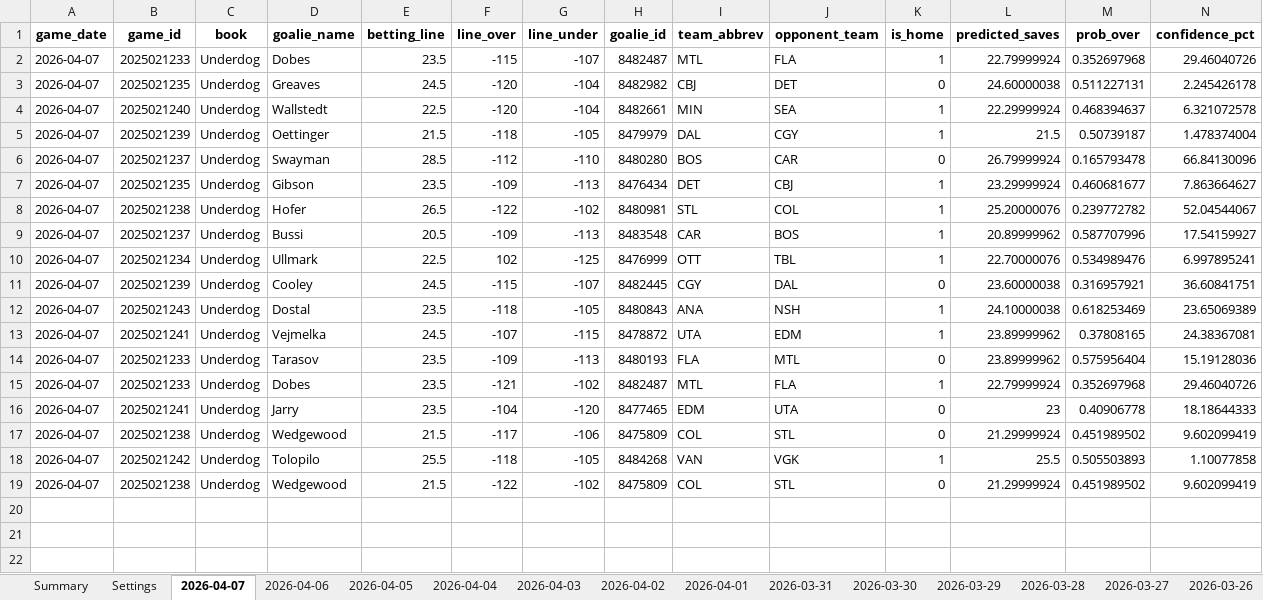
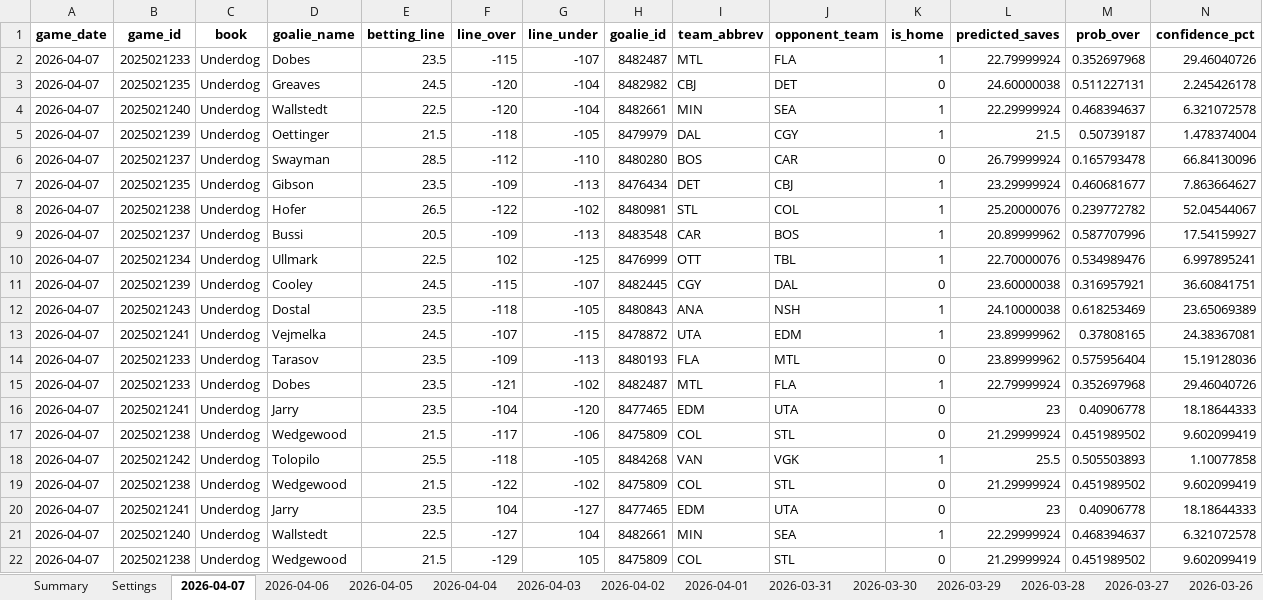
Before and after one commit to jjakemoss/saves-model-v3, an Excel workbook: betting_tracker.xlsx, sheet 2026-04-07, drawn as a sheet; only a part is shown; values as stored, in another font and other column widths than the file's, no borders; rows hold the shown columns only; the diff names each change by its address in the sheet, - before the commit and + after, or states it on an @@ line.

Commit message:
Update betting_tracker.xlsx

```diff
--- a/betting_tracker.xlsx (sheet 2026-04-07)
+++ b/betting_tracker.xlsx (sheet 2026-04-07)
+row 20: 2026-04-07 | 2025021241 | Underdog | Jarry | 23.5 | 104 | -127 | 8477465 | EDM | UTA | 0 | 23 | 0.40906778 | 18.18644333
+row 21: 2026-04-07 | 2025021240 | Underdog | Wallstedt | 22.5 | -127 | 104 | 8482661 | MIN | SEA | 1 | 22.29999924 | 0.468394637 | 6.321072578
+row 22: 2026-04-07 | 2025021238 | Underdog | Wedgewood | 21.5 | -129 | 105 | 8475809 | COL | STL | 0 | 21.29999924 | 0.451989502 | 9.602099419
```
